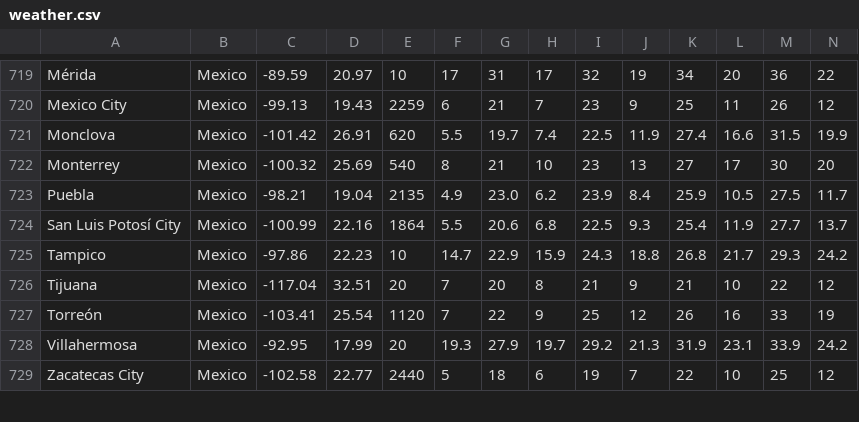
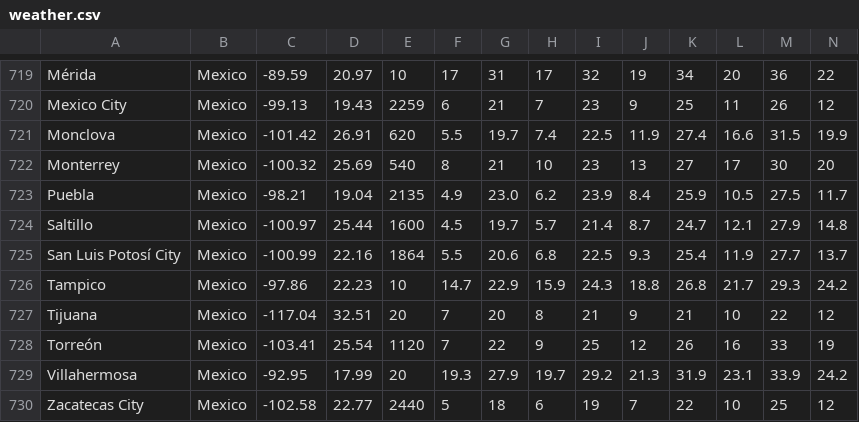
Before and after one commit to Institute-for-Future-Intelligence/aladdin, a CSV file: src/resources/weather.csv, drawn as a sheet; only a part is shown, gaps mark what is left out; rows hold the shown columns only; the diff names each change by its address in the sheet, - before the commit and + after, or states it on an @@ line.

```diff
--- a/src/resources/weather.csv
+++ b/src/resources/weather.csv
+row 724: Saltillo | Mexico | -100.97 | 25.44 | 1600 | 4.5 | 19.7 | 5.7 | 21.4 | 8.7 | 24.7 | 12.1 | 27.9 | 14.8
```
Also changed, not shown: 1 other file.
